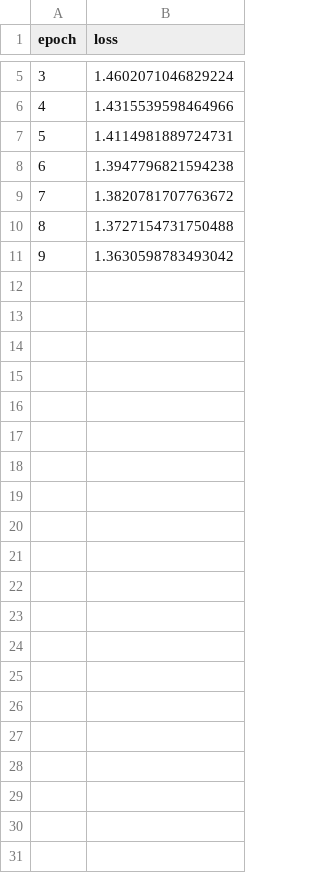
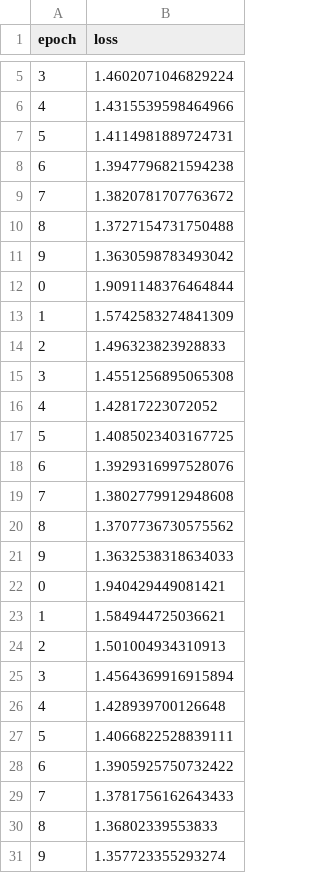
Before and after one commit to godkingjay/ML-Shakespeare-Text-Generator, a CSV file: training_log/log.csv, drawn as a sheet; only a part is shown, gaps mark what is left out.

Commit message:
TRAIN: #3

```diff
--- a/training_log/log.csv
+++ b/training_log/log.csv
@@ -11 +11,21 @@ epoch,loss
 9,1.3630598783493042
+0,1.9091148376464844
+1,1.5742583274841309
+2,1.496323823928833
+3,1.4551256895065308
+4,1.42817223072052
+5,1.4085023403167725
+6,1.3929316997528076
+7,1.3802779912948608
+8,1.3707736730575562
+9,1.3632538318634033
+0,1.940429449081421
+1,1.584944725036621
+2,1.501004934310913
+3,1.4564369916915894
+4,1.428939700126648
+5,1.4066822528839111
+6,1.3905925750732422
+7,1.3781756162643433
+8,1.36802339553833
+9,1.357723355293274
```
Also changed, not shown: 5 other files.
